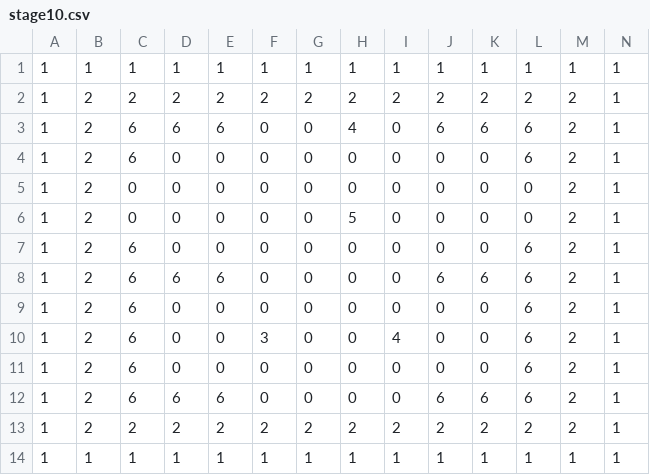
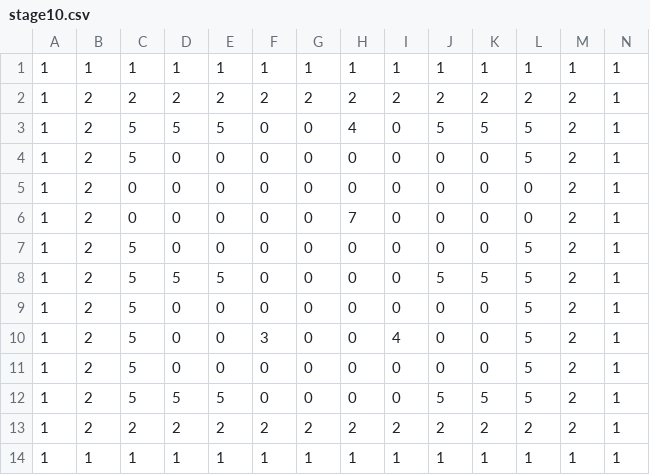
Before and after one commit to oharaAoi/TD1_2, a CSV file: Resources/stage/stage10.csv, drawn as a sheet.

```diff
--- a/Resources/stage/stage10.csv
+++ b/Resources/stage/stage10.csv
@@ -2,12 +2,12 @@
 1,2,2,2,2,2,2,2,2,2,2,2,2,1
-1,2,6,6,6,0,0,4,0,6,6,6,2,1
-1,2,6,0,0,0,0,0,0,0,0,6,2,1
+1,2,5,5,5,0,0,4,0,5,5,5,2,1
+1,2,5,0,0,0,0,0,0,0,0,5,2,1
 1,2,0,0,0,0,0,0,0,0,0,0,2,1
-1,2,0,0,0,0,0,5,0,0,0,0,2,1
-1,2,6,0,0,0,0,0,0,0,0,6,2,1
-1,2,6,6,6,0,0,0,0,6,6,6,2,1
-1,2,6,0,0,0,0,0,0,0,0,6,2,1
-1,2,6,0,0,3,0,0,4,0,0,6,2,1
-1,2,6,0,0,0,0,0,0,0,0,6,2,1
-1,2,6,6,6,0,0,0,0,6,6,6,2,1
+1,2,0,0,0,0,0,7,0,0,0,0,2,1
+1,2,5,0,0,0,0,0,0,0,0,5,2,1
+1,2,5,5,5,0,0,0,0,5,5,5,2,1
+1,2,5,0,0,0,0,0,0,0,0,5,2,1
+1,2,5,0,0,3,0,0,4,0,0,5,2,1
+1,2,5,0,0,0,0,0,0,0,0,5,2,1
+1,2,5,5,5,0,0,0,0,5,5,5,2,1
 1,2,2,2,2,2,2,2,2,2,2,2,2,1
```
Also changed, not shown: Resources/stage/stage2.csv, Resources/stage/stage3.csv, 9 other files.
